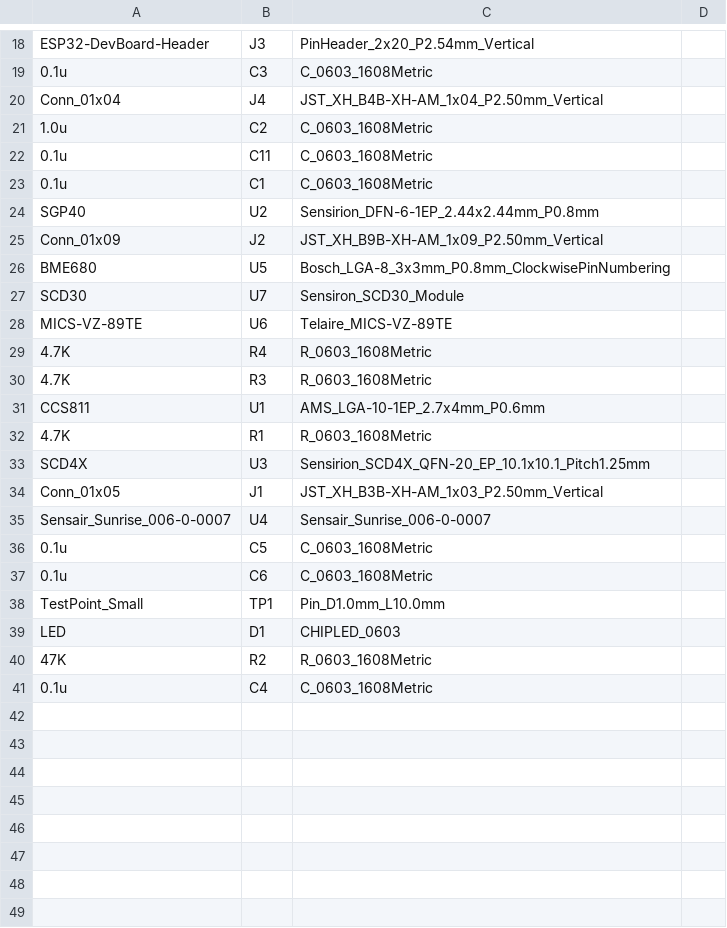
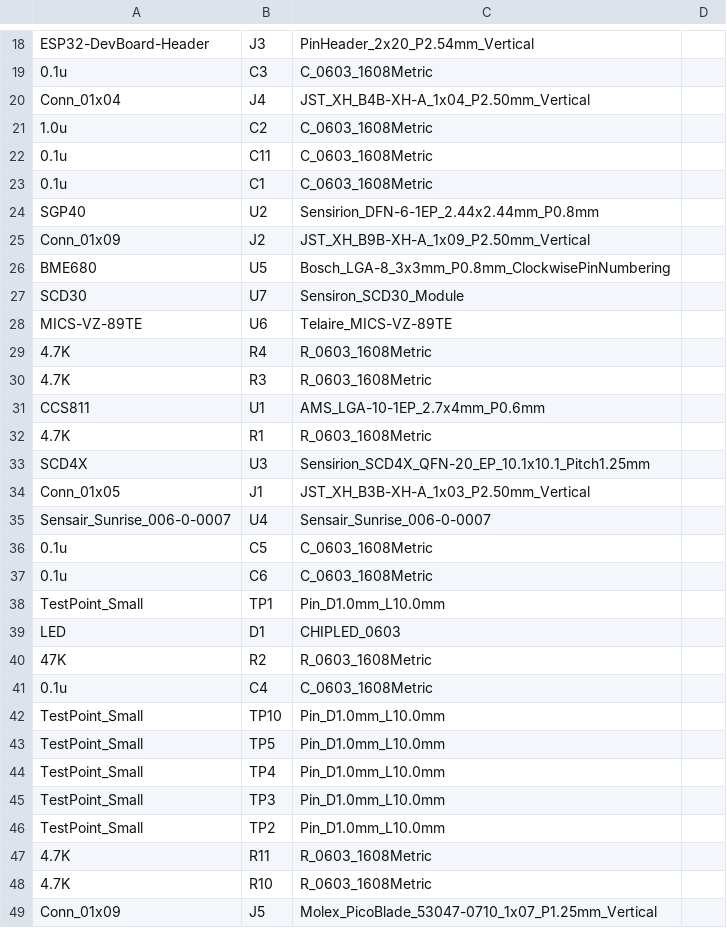
Before and after one commit to fake-name/Misc, a CSV file: ESP/Air Quality Sensor - R1/Air Quality Sensor - R1/jlcpcb/assembly/BOM-Air Quality Sensor - R1.csv, drawn as a sheet; only a part is shown, gaps mark what is left out.

```diff
--- a/ESP/Air Quality Sensor - R1/Air Quality Sensor - R1/jlcpcb/assembly/BOM-Air Quality Sensor - R1.csv
+++ b/ESP/Air Quality Sensor - R1/Air Quality Sensor - R1/jlcpcb/assembly/BOM-Air Quality Sensor - R1.csv
@@ -19,3 +19,3 @@ ESP32-DevBoard-Header,J3,PinHeader_2x20_P2.54mm_Vertical,
 0.1u,C3,C_0603_1608Metric,
-Conn_01x04,J4,JST_XH_B4B-XH-AM_1x04_P2.50mm_Vertical,
+Conn_01x04,J4,JST_XH_B4B-XH-A_1x04_P2.50mm_Vertical,
 1.0u,C2,C_0603_1608Metric,
@@ -24,3 +24,3 @@ Conn_01x04,J4,JST_XH_B4B-XH-AM_1x04_P2.50mm_Vertical,
 SGP40,U2,Sensirion_DFN-6-1EP_2.44x2.44mm_P0.8mm,
-Conn_01x09,J2,JST_XH_B9B-XH-AM_1x09_P2.50mm_Vertical,
+Conn_01x09,J2,JST_XH_B9B-XH-A_1x09_P2.50mm_Vertical,
 BME680,U5,Bosch_LGA-8_3x3mm_P0.8mm_ClockwisePinNumbering,
@@ -33,3 +33,3 @@ CCS811,U1,AMS_LGA-10-1EP_2.7x4mm_P0.6mm,
 SCD4X,U3,Sensirion_SCD4X_QFN-20_EP_10.1x10.1_Pitch1.25mm,
-Conn_01x05,J1,JST_XH_B3B-XH-AM_1x03_P2.50mm_Vertical,
+Conn_01x05,J1,JST_XH_B3B-XH-A_1x03_P2.50mm_Vertical,
 Sensair_Sunrise_006-0-0007,U4,Sensair_Sunrise_006-0-0007,
@@ -41 +41,9 @@ LED,D1,CHIPLED_0603,
 0.1u,C4,C_0603_1608Metric,
+TestPoint_Small,TP10,Pin_D1.0mm_L10.0mm,
+TestPoint_Small,TP5,Pin_D1.0mm_L10.0mm,
+TestPoint_Small,TP4,Pin_D1.0mm_L10.0mm,
+TestPoint_Small,TP3,Pin_D1.0mm_L10.0mm,
+TestPoint_Small,TP2,Pin_D1.0mm_L10.0mm,
+4.7K,R11,R_0603_1608Metric,
+4.7K,R10,R_0603_1608Metric,
+Conn_01x09,J5,Molex_PicoBlade_53047-0710_1x07_P1.25mm_Vertical,
```
Also changed, not shown: ESP/Air Quality Sensor - R1/Air Quality Sensor - R1/jlcpcb/assembly/POS-Air Quality Sensor - R1.csv, 39 other files.
